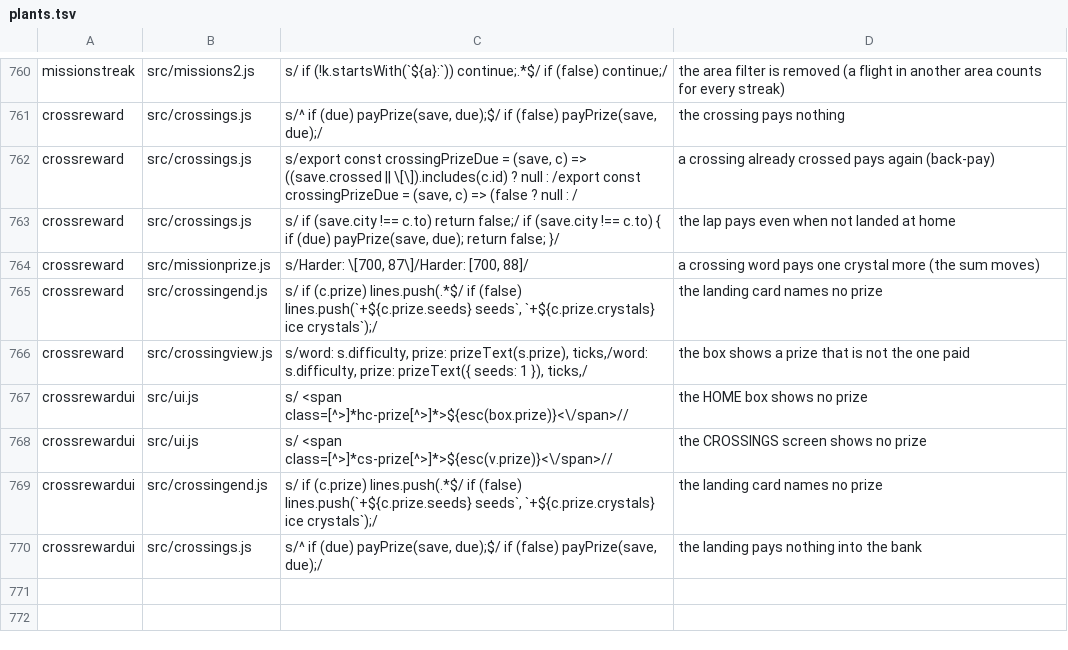
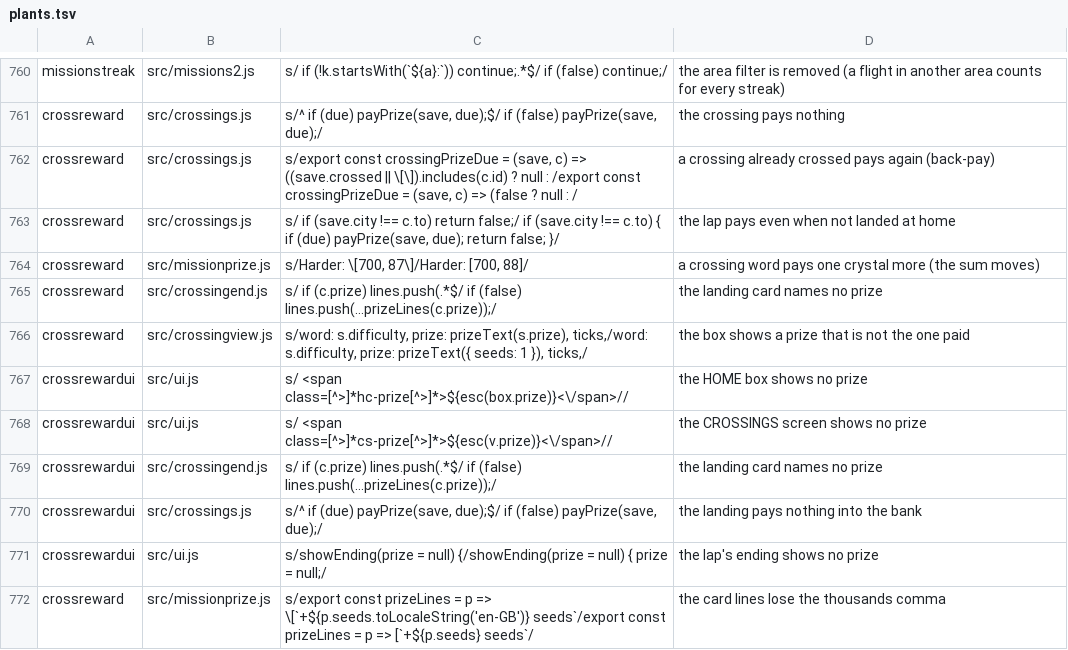
Before and after one commit to olly-marx/contrail-pilot, a TSV file: tools/plants.tsv, drawn as a sheet; only a part is shown, gaps mark what is left out.

```diff
--- a/tools/plants.tsv
+++ b/tools/plants.tsv
@@ -764,3 +764,3 @@ crossreward	src/crossings.js	s/    if (save.city !== c.to) return false;/    if
 crossreward	src/missionprize.js	s/Harder: \[700, 87\]/Harder: [700, 88]/	a crossing word pays one crystal more (the sum moves)
-crossreward	src/crossingend.js	s/    if (c.prize) lines.push(.*$/    if (false) lines.push(`+${c.prize.seeds} seeds`, `+${c.prize.crystals} ice crystals`);/	the landing card names no prize
+crossreward	src/crossingend.js	s/    if (c.prize) lines.push(.*$/    if (false) lines.push(...prizeLines(c.prize));/	the landing card names no prize
 crossreward	src/crossingview.js	s/word: s.difficulty, prize: prizeText(s.prize), ticks,/word: s.difficulty, prize: prizeText({ seeds: 1 }), ticks,/	the box shows a prize that is not the one paid
@@ -768,3 +768,5 @@ crossrewardui	src/ui.js	s/ <span class=[^>]*hc-prize[^>]*>${esc(box.prize)}<\/sp
 crossrewardui	src/ui.js	s/ <span class=[^>]*cs-prize[^>]*>${esc(v.prize)}<\/span>//	the CROSSINGS screen shows no prize
-crossrewardui	src/crossingend.js	s/    if (c.prize) lines.push(.*$/    if (false) lines.push(`+${c.prize.seeds} seeds`, `+${c.prize.crystals} ice crystals`);/	the landing card names no prize
+crossrewardui	src/crossingend.js	s/    if (c.prize) lines.push(.*$/    if (false) lines.push(...prizeLines(c.prize));/	the landing card names no prize
 crossrewardui	src/crossings.js	s/^  if (due) payPrize(save, due);$/  if (false) payPrize(save, due);/	the landing pays nothing into the bank
+crossrewardui	src/ui.js	s/showEnding(prize = null) {/showEnding(prize = null) { prize = null;/	the lap's ending shows no prize
+crossreward	src/missionprize.js	s/export const prizeLines = p => \[`+${p.seeds.toLocaleString('en-GB')} seeds`/export const prizeLines = p => [`+${p.seeds} seeds`/	the card lines lose the thousands comma
```
Also changed, not shown: 5 other files.
